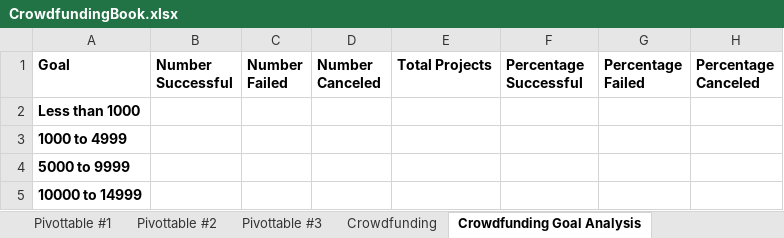
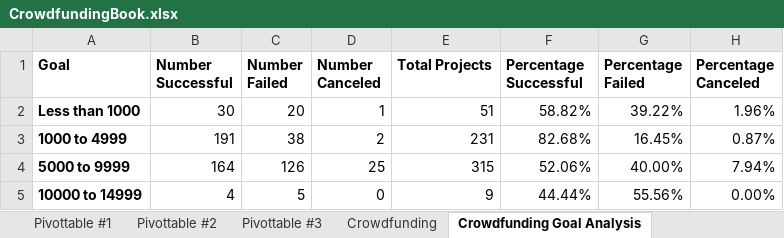
Before and after one commit to Chud-rf/Excel-challenge, an Excel workbook: Excel Challenge/CrowdfundingBook.xlsx, sheet Crowdfunding Goal Analysis, drawn as a sheet; only a part is shown; values as stored, in another font and other column widths than the file's, no borders; charts and pictures not drawn; the diff covers the shown part only; the diff names each change by its address in the sheet, - before the commit and + after, or states it on an @@ line.

Commit message:
Work Progress

```diff
--- a/Excel Challenge/CrowdfundingBook.xlsx (sheet Crowdfunding Goal Analysis)
+++ b/Excel Challenge/CrowdfundingBook.xlsx (sheet Crowdfunding Goal Analysis)
-B2 (Number Successful): (empty)
+B2 (Number Successful): 30
-C2 (Number Failed): (empty)
+C2 (Number Failed): 20
-D2 (Number Canceled): (empty)
+D2 (Number Canceled): 1
-E2 (Total Projects): (empty)
+E2 (Total Projects): 51
-F2 (Percentage Successful): (empty)
+F2 (Percentage Successful): 58.82%
-G2 (Percentage Failed): (empty)
+G2 (Percentage Failed): 39.22%
-H2 (Percentage Canceled): (empty)
+H2 (Percentage Canceled): 1.96%
-B3 (Number Successful): (empty)
+B3 (Number Successful): 191
-C3 (Number Failed): (empty)
+C3 (Number Failed): 38
-D3 (Number Canceled): (empty)
+D3 (Number Canceled): 2
-E3 (Total Projects): (empty)
+E3 (Total Projects): 231
-F3 (Percentage Successful): (empty)
+F3 (Percentage Successful): 82.68%
-G3 (Percentage Failed): (empty)
+G3 (Percentage Failed): 16.45%
-H3 (Percentage Canceled): (empty)
+H3 (Percentage Canceled): 0.87%
-B4 (Number Successful): (empty)
+B4 (Number Successful): 164
-C4 (Number Failed): (empty)
+C4 (Number Failed): 126
-D4 (Number Canceled): (empty)
+D4 (Number Canceled): 25
-E4 (Total Projects): (empty)
+E4 (Total Projects): 315
-F4 (Percentage Successful): (empty)
+F4 (Percentage Successful): 52.06%
-G4 (Percentage Failed): (empty)
+G4 (Percentage Failed): 40.00%
-H4 (Percentage Canceled): (empty)
+H4 (Percentage Canceled): 7.94%
-B5 (Number Successful): (empty)
+B5 (Number Successful): 4
-C5 (Number Failed): (empty)
+C5 (Number Failed): 5
-D5 (Number Canceled): (empty)
+D5 (Number Canceled): 0
-E5 (Total Projects): (empty)
+E5 (Total Projects): 9
-F5 (Percentage Successful): (empty)
+F5 (Percentage Successful): 44.44%
-G5 (Percentage Failed): (empty)
+G5 (Percentage Failed): 55.56%
-H5 (Percentage Canceled): (empty)
+H5 (Percentage Canceled): 0.00%
```
Also changed, not shown: 1 added row, 1 removed row and 49 edited cells elsewhere in this sheet, charts or pictures.
